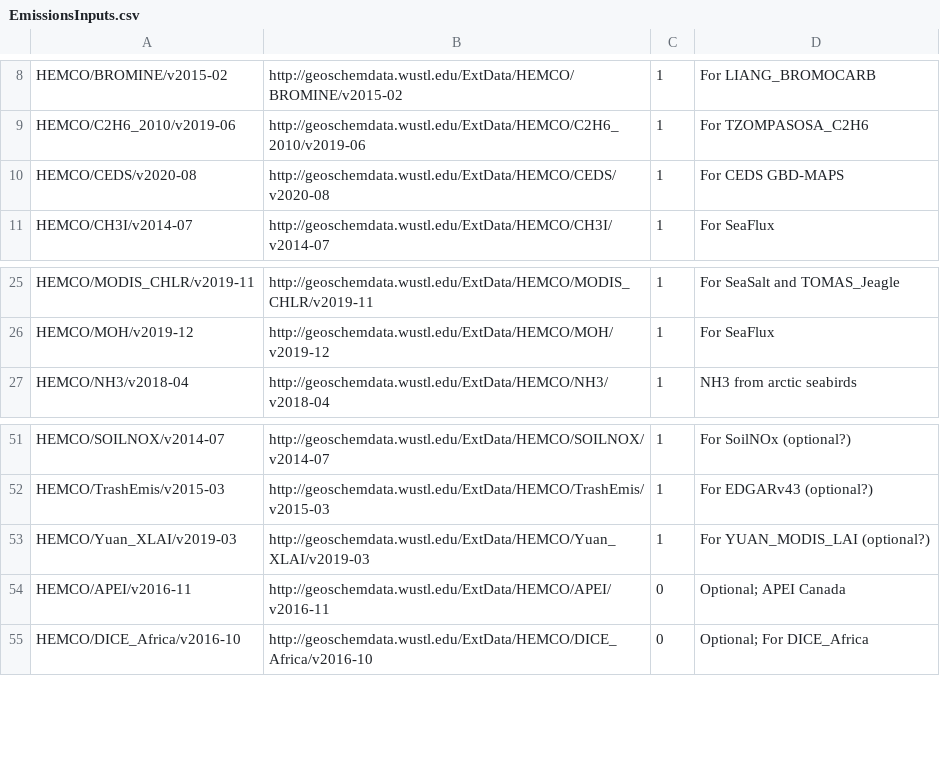
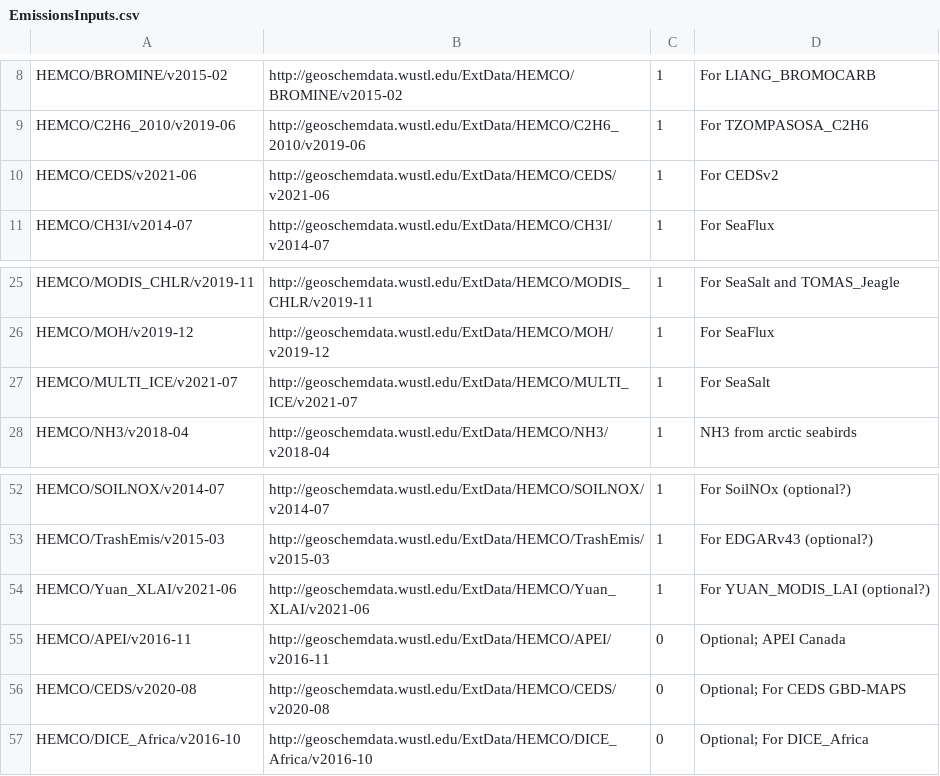
Before and after one commit to geoschem/input-data-catalogs, a CSV file: EmissionsInputs.csv, drawn as a sheet; only a part is shown, gaps mark what is left out.

Commit message:
Updated input data catalogs for GEOS-Chem 13.2.0
Signed-off-by: Bob Yantosca <yantosca@seas.harvard.edu>

```diff
--- a/EmissionsInputs.csv
+++ b/EmissionsInputs.csv
@@ -9,3 +9,3 @@ HEMCO/BROMINE/v2015-02,http://geoschemdata.wustl.edu/ExtData/HEMCO/BROMINE/v2015
 HEMCO/C2H6_2010/v2019-06,http://geoschemdata.wustl.edu/ExtData/HEMCO/C2H6_2010/v2019-06,1,For TZOMPASOSA_C2H6
-HEMCO/CEDS/v2020-08,http://geoschemdata.wustl.edu/ExtData/HEMCO/CEDS/v2020-08,1,For CEDS GBD-MAPS
+HEMCO/CEDS/v2021-06,http://geoschemdata.wustl.edu/ExtData/HEMCO/CEDS/v2021-06,1,For CEDSv2
 HEMCO/CH3I/v2014-07,http://geoschemdata.wustl.edu/ExtData/HEMCO/CH3I/v2014-07,1,For SeaFlux
@@ -26,2 +26,3 @@ HEMCO/MODIS_CHLR/v2019-11,http://geoschemdata.wustl.edu/ExtData/HEMCO/MODIS_CHLR
 HEMCO/MOH/v2019-12,http://geoschemdata.wustl.edu/ExtData/HEMCO/MOH/v2019-12,1,For SeaFlux
+HEMCO/MULTI_ICE/v2021-07,http://geoschemdata.wustl.edu/ExtData/HEMCO/MULTI_ICE/v2021-07,1,For SeaSalt
 HEMCO/NH3/v2018-04,http://geoschemdata.wustl.edu/ExtData/HEMCO/NH3/v2018-04,1,NH3 from arctic seabirds
@@ -52,4 +53,5 @@ HEMCO/SOILNOX/v2014-07,http://geoschemdata.wustl.edu/ExtData/HEMCO/SOILNOX/v2014
 HEMCO/TrashEmis/v2015-03,http://geoschemdata.wustl.edu/ExtData/HEMCO/TrashEmis/v2015-03,1,For EDGARv43 (optional?)
-HEMCO/Yuan_XLAI/v2019-03,http://geoschemdata.wustl.edu/ExtData/HEMCO/Yuan_XLAI/v2019-03,1,For YUAN_MODIS_LAI (optional?)
+HEMCO/Yuan_XLAI/v2021-06,http://geoschemdata.wustl.edu/ExtData/HEMCO/Yuan_XLAI/v2021-06,1,For YUAN_MODIS_LAI (optional?)
 HEMCO/APEI/v2016-11,http://geoschemdata.wustl.edu/ExtData/HEMCO/APEI/v2016-11,0,Optional; APEI Canada
+HEMCO/CEDS/v2020-08,http://geoschemdata.wustl.edu/ExtData/HEMCO/CEDS/v2020-08,0,Optional; For CEDS GBD-MAPS
 HEMCO/DICE_Africa/v2016-10,http://geoschemdata.wustl.edu/ExtData/HEMCO/DICE_Africa/v2016-10,0,Optional; For DICE_Africa
```
